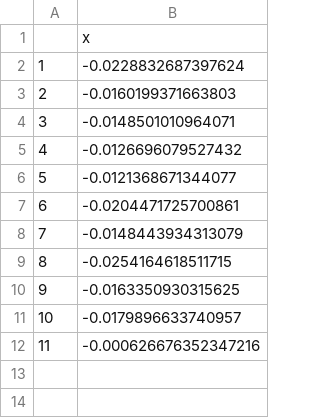
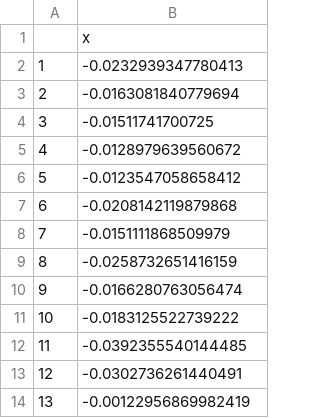
Before and after one commit to shahzebbb/Practitioners-Challenge-2022, a CSV file: Data/Processed/sp_list_ES.csv, drawn as a sheet.

```diff
--- a/Data/Processed/sp_list_ES.csv
+++ b/Data/Processed/sp_list_ES.csv
@@ -1,12 +1,14 @@
 "","x"
-"1",-0.0228832687397624
-"2",-0.0160199371663803
-"3",-0.0148501010964071
-"4",-0.0126696079527432
-"5",-0.0121368671344077
-"6",-0.0204471725700861
-"7",-0.0148443934313079
-"8",-0.0254164618511715
-"9",-0.0163350930315625
-"10",-0.0179896633740957
-"11",-0.000626676352347216
+"1",-0.0232939347780413
+"2",-0.0163081840779694
+"3",-0.01511741700725
+"4",-0.0128979639560672
+"5",-0.0123547058658412
+"6",-0.0208142119879868
+"7",-0.0151111868509979
+"8",-0.0258732651416159
+"9",-0.0166280763056474
+"10",-0.0183125522739222
+"11",-0.0392355540144485
+"12",-0.0302736261440491
+"13",-0.00122956869982419
```
Also changed, not shown: Data/Processed/dow_list_ES.csv, 2 other files.
